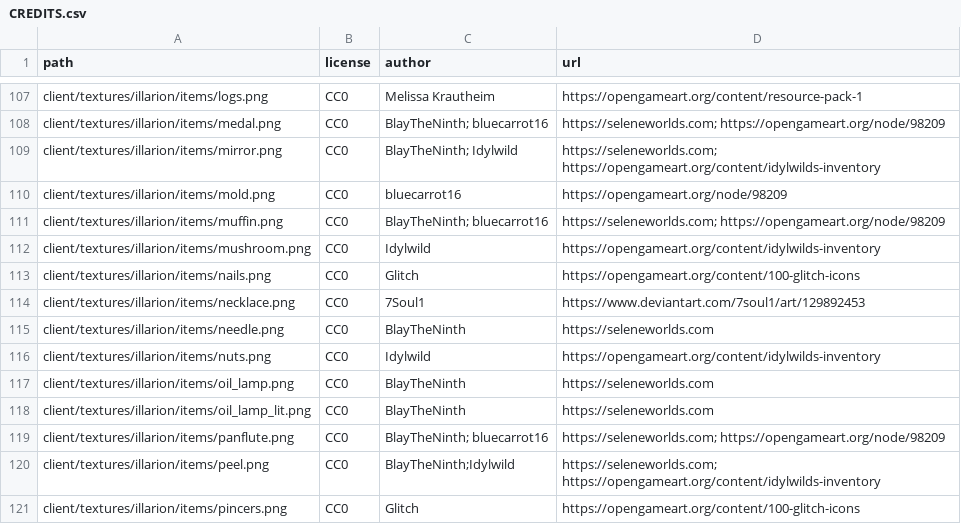
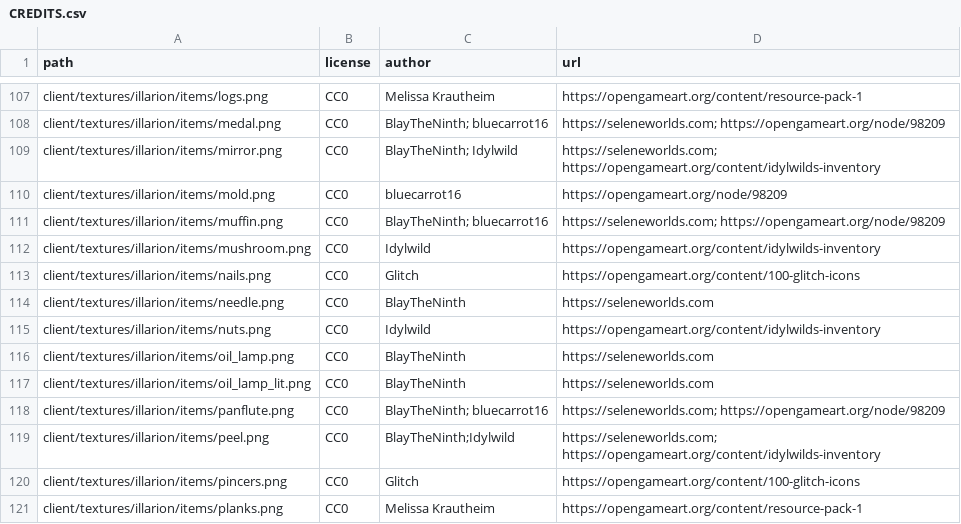
Before and after one commit to SeleneWorlds/Illarion-Gobaith-Assets, a CSV file: CREDITS.csv, drawn as a sheet; only a part is shown, gaps mark what is left out; the shorter side is filled out with more unchanged rows; the diff names each change by its address in the sheet, - before the commit and + after, or states it on an @@ line.

Commit message:
Necklaces

```diff
--- a/CREDITS.csv
+++ b/CREDITS.csv
-row 114: client/textures/illarion/items/necklace.png | CC0 | 7Soul1 | https://www.deviantart.com/7soul1/art/129892453
```
Also changed, not shown: 18 other files.
